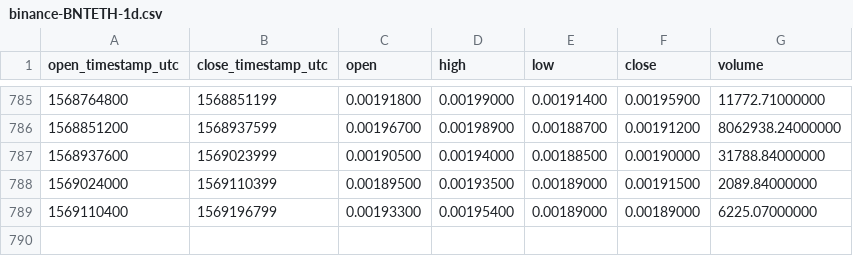
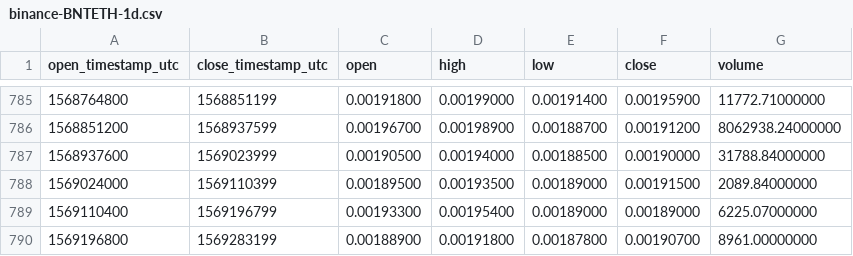
Before and after one commit to cryptobigbro/binance-BNTETH, a CSV file: binance-BNTETH-1d.csv, drawn as a sheet; only a part is shown, gaps mark what is left out; the diff names each change by its address in the sheet, - before the commit and + after, or states it on an @@ line.

Commit message:
Update OHLCV data.

```diff
--- a/binance-BNTETH-1d.csv
+++ b/binance-BNTETH-1d.csv
+row 790: 1569196800 | 1569283199 | 0.00188900 | 0.00191800 | 0.00187800 | 0.00190700 | 8961.00000000
```
Also changed, not shown: 1 other file.
